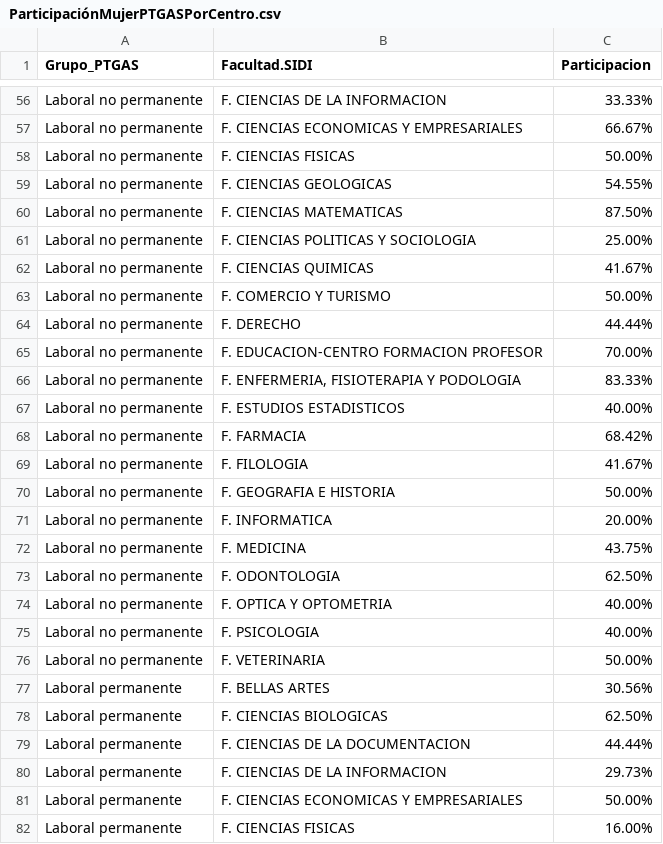
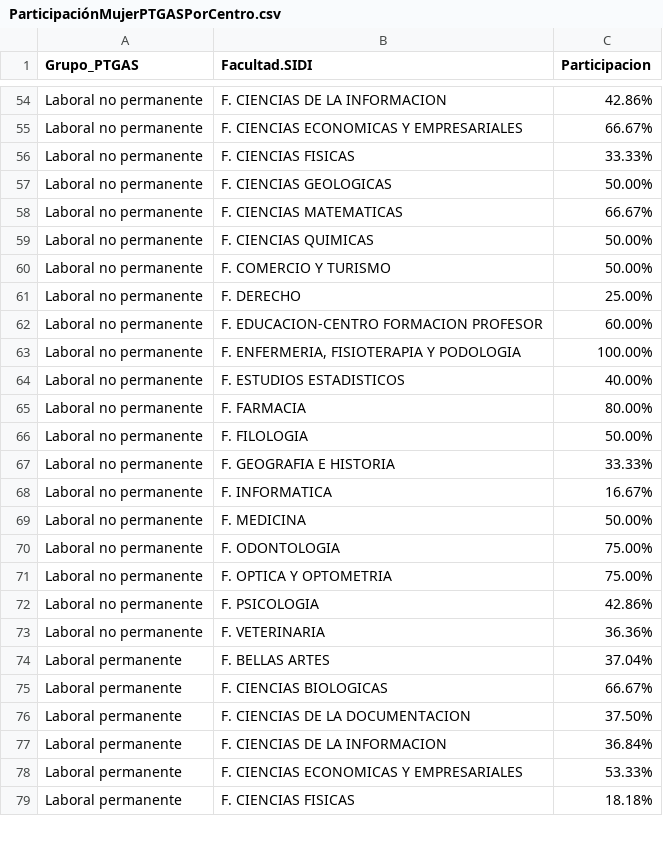
Before and after one commit to igualdad-ucm/Informe-PTGAS-UCM, a CSV file: csv/ParticipaciónMujerPTGASPorCentro.csv, drawn as a sheet; only a part is shown, gaps mark what is left out; the diff covers the shown part only.

```diff
--- a/csv/ParticipaciónMujerPTGASPorCentro.csv
+++ b/csv/ParticipaciónMujerPTGASPorCentro.csv
@@ -56,27 +54,26 @@
-"Laboral no permanente","F. CIENCIAS DE LA INFORMACION","33.33%"
+"Laboral no permanente","F. CIENCIAS DE LA INFORMACION","42.86%"
 "Laboral no permanente","F. CIENCIAS ECONOMICAS Y EMPRESARIALES","66.67%"
-"Laboral no permanente","F. CIENCIAS FISICAS","50.00%"
-"Laboral no permanente","F. CIENCIAS GEOLOGICAS","54.55%"
-"Laboral no permanente","F. CIENCIAS MATEMATICAS","87.50%"
-"Laboral no permanente","F. CIENCIAS POLITICAS Y SOCIOLOGIA","25.00%"
-"Laboral no permanente","F. CIENCIAS QUIMICAS","41.67%"
+"Laboral no permanente","F. CIENCIAS FISICAS","33.33%"
+"Laboral no permanente","F. CIENCIAS GEOLOGICAS","50.00%"
+"Laboral no permanente","F. CIENCIAS MATEMATICAS","66.67%"
+"Laboral no permanente","F. CIENCIAS QUIMICAS","50.00%"
 "Laboral no permanente","F. COMERCIO Y TURISMO","50.00%"
-"Laboral no permanente","F. DERECHO","44.44%"
-"Laboral no permanente","F. EDUCACION-CENTRO FORMACION PROFESOR","70.00%"
-"Laboral no permanente","F. ENFERMERIA, FISIOTERAPIA Y PODOLOGIA","83.33%"
+"Laboral no permanente","F. DERECHO","25.00%"
+"Laboral no permanente","F. EDUCACION-CENTRO FORMACION PROFESOR","60.00%"
+"Laboral no permanente","F. ENFERMERIA, FISIOTERAPIA Y PODOLOGIA","100.00%"
 "Laboral no permanente","F. ESTUDIOS ESTADISTICOS","40.00%"
-"Laboral no permanente","F. FARMACIA","68.42%"
-"Laboral no permanente","F. FILOLOGIA","41.67%"
-"Laboral no permanente","F. GEOGRAFIA E HISTORIA","50.00%"
-"Laboral no permanente","F. INFORMATICA","20.00%"
-"Laboral no permanente","F. MEDICINA","43.75%"
-"Laboral no permanente","F. ODONTOLOGIA","62.50%"
-"Laboral no permanente","F. OPTICA Y OPTOMETRIA","40.00%"
-"Laboral no permanente","F. PSICOLOGIA","40.00%"
-"Laboral no permanente","F. VETERINARIA","50.00%"
-"Laboral permanente","F. BELLAS ARTES","30.56%"
-"Laboral permanente","F. CIENCIAS BIOLOGICAS","62.50%"
-"Laboral permanente","F. CIENCIAS DE LA DOCUMENTACION","44.44%"
-"Laboral permanente","F. CIENCIAS DE LA INFORMACION","29.73%"
-"Laboral permanente","F. CIENCIAS ECONOMICAS Y EMPRESARIALES","50.00%"
-"Laboral permanente","F. CIENCIAS FISICAS","16.00%"
+"Laboral no permanente","F. FARMACIA","80.00%"
+"Laboral no permanente","F. FILOLOGIA","50.00%"
+"Laboral no permanente","F. GEOGRAFIA E HISTORIA","33.33%"
+"Laboral no permanente","F. INFORMATICA","16.67%"
+"Laboral no permanente","F. MEDICINA","50.00%"
+"Laboral no permanente","F. ODONTOLOGIA","75.00%"
+"Laboral no permanente","F. OPTICA Y OPTOMETRIA","75.00%"
+"Laboral no permanente","F. PSICOLOGIA","42.86%"
+"Laboral no permanente","F. VETERINARIA","36.36%"
+"Laboral permanente","F. BELLAS ARTES","37.04%"
+"Laboral permanente","F. CIENCIAS BIOLOGICAS","66.67%"
+"Laboral permanente","F. CIENCIAS DE LA DOCUMENTACION","37.50%"
+"Laboral permanente","F. CIENCIAS DE LA INFORMACION","36.84%"
+"Laboral permanente","F. CIENCIAS ECONOMICAS Y EMPRESARIALES","53.33%"
+"Laboral permanente","F. CIENCIAS FISICAS","18.18%"
```
Also changed, not shown: 2 removed rows and 68 edited cells elsewhere in this file, csv/EdadMediaPTGASPorCentroYGenero.csv, csv/PCTPTGASPorCategoria.csv, 20 other files.
